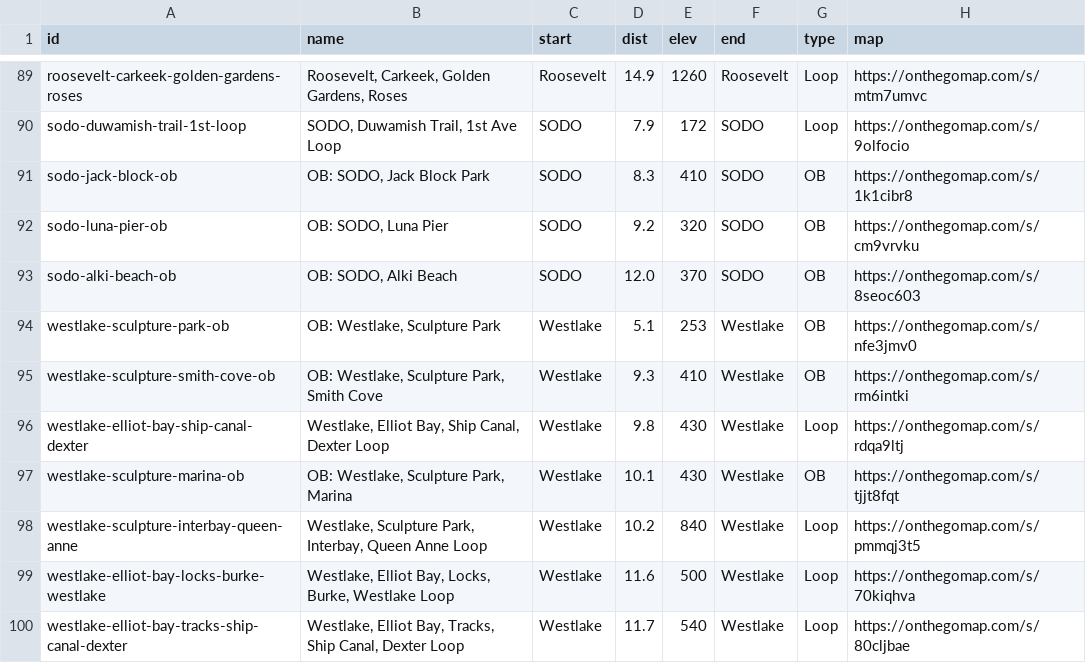
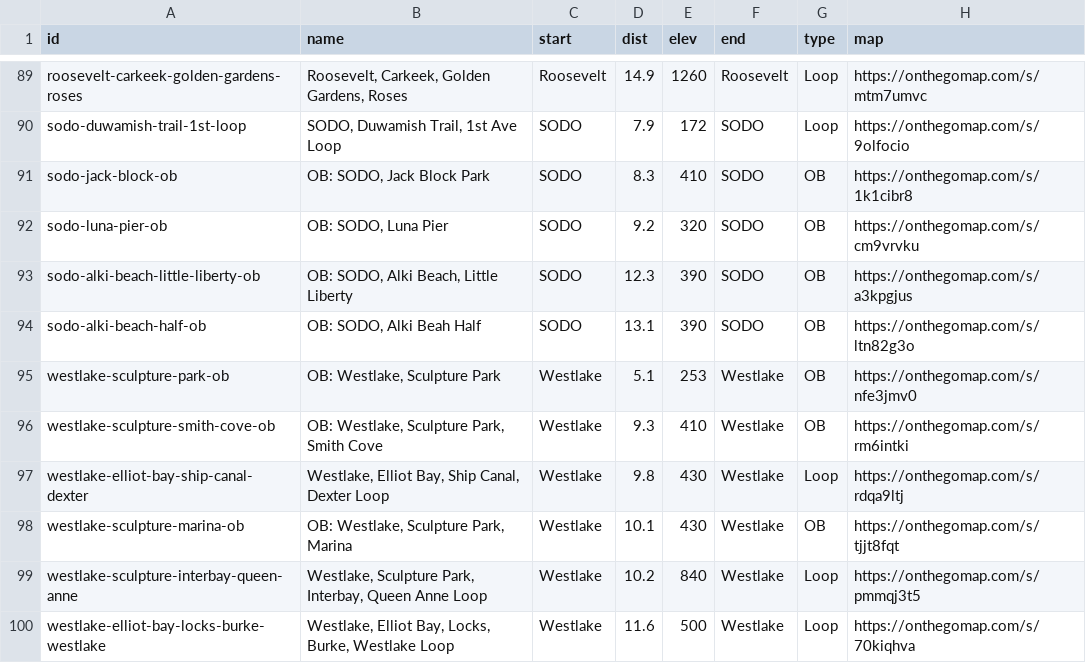
Before and after one commit to raceconditionrunning/raceconditionrunning.github.io, a CSV file: _data/route-db.csv, drawn as a sheet; only a part is shown, gaps mark what is left out; the shorter side is filled out with more unchanged rows.

Commit message:
port sodo-west-seattle-hook-half to route db

```diff
--- a/_data/route-db.csv
+++ b/_data/route-db.csv
@@ -92,3 +92,4 @@
 "sodo-luna-pier-ob","OB: SODO, Luna Pier","SODO","9.2","320","SODO","OB","https://onthegomap.com/s/cm9vrvku"
-"sodo-alki-beach-ob","OB: SODO, Alki Beach","SODO","12.0","370","SODO","OB","https://onthegomap.com/s/8seoc603"
+"sodo-alki-beach-little-liberty-ob","OB: SODO, Alki Beach, Little Liberty","SODO","12.3","390","SODO","OB","https://onthegomap.com/s/a3kpgjus"
+"sodo-alki-beach-half-ob","OB: SODO, Alki Beah Half","SODO","13.1","390","SODO","OB","https://onthegomap.com/s/ltn82g3o"
 "westlake-sculpture-park-ob","OB: Westlake, Sculpture Park","Westlake","5.1","253","Westlake","OB","https://onthegomap.com/s/nfe3jmv0"
```
Also changed, not shown: 5 other files.
